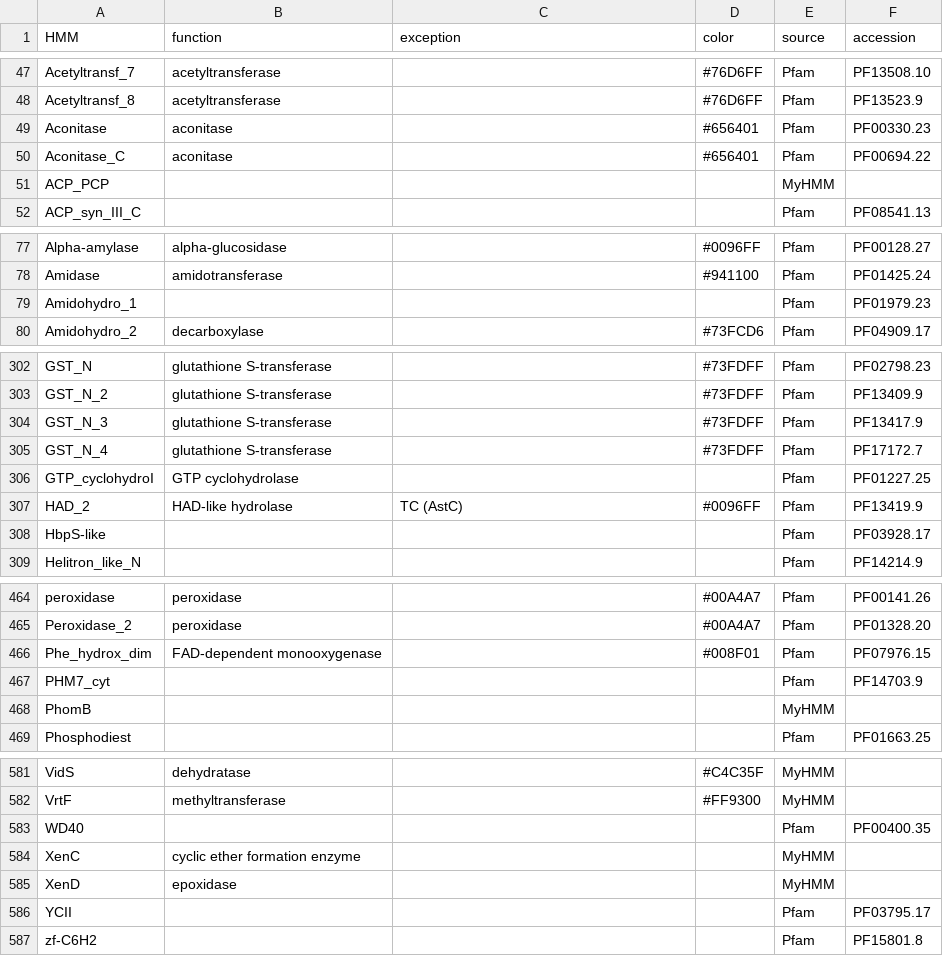
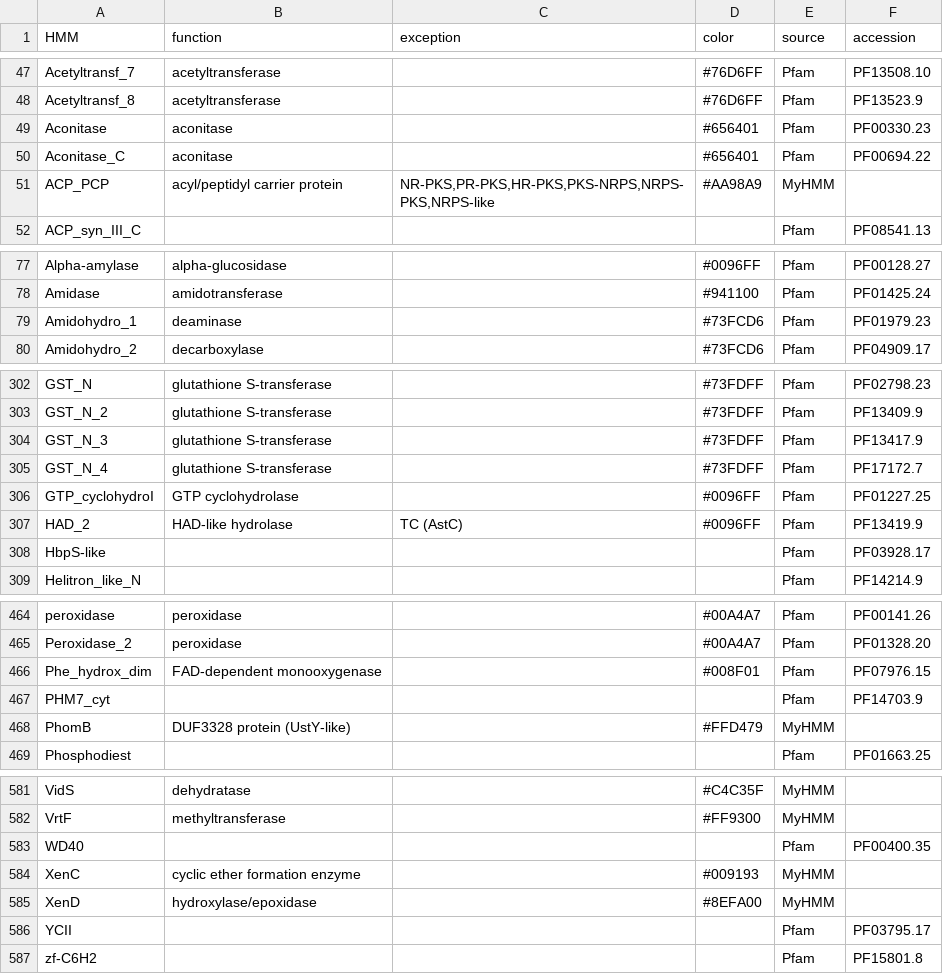
Before and after one commit to ydmatsd/funbgcex-colab, a CSV file: funbgcex-colab/funbgcex/data/HTML/hmm.csv, drawn as a sheet; only a part is shown, gaps mark what is left out; the diff covers the shown part only.

Commit message:
Update hmm.csv

```diff
--- a/funbgcex-colab/funbgcex/data/HTML/hmm.csv
+++ b/funbgcex-colab/funbgcex/data/HTML/hmm.csv
@@ -50,3 +50,3 @@ Aconitase,aconitase,,#656401,Pfam,PF00330.23
 Aconitase_C,aconitase,,#656401,Pfam,PF00694.22
-ACP_PCP,,,,MyHMM,
+ACP_PCP,acyl/peptidyl carrier protein,"NR-PKS,PR-PKS,HR-PKS,PKS-NRPS,NRPS-PKS,NRPS-like",#AA98A9,MyHMM,
 ACP_syn_III_C,,,,Pfam,PF08541.13
@@ -78,3 +78,3 @@ Alpha-amylase,alpha-glucosidase,,#0096FF,Pfam,PF00128.27
 Amidase,amidotransferase,,#941100,Pfam,PF01425.24
-Amidohydro_1,,,,Pfam,PF01979.23
+Amidohydro_1,deaminase,,#73FCD6,Pfam,PF01979.23
 Amidohydro_2,decarboxylase,,#73FCD6,Pfam,PF04909.17
@@ -305,3 +305,3 @@ GST_N_3,glutathione S-transferase,,#73FDFF,Pfam,PF13417.9
 GST_N_4,glutathione S-transferase,,#73FDFF,Pfam,PF17172.7
-GTP_cyclohydroI,GTP cyclohydrolase,,,Pfam,PF01227.25
+GTP_cyclohydroI,GTP cyclohydrolase,,#0096FF,Pfam,PF01227.25
 HAD_2,HAD-like hydrolase,TC (AstC),#0096FF,Pfam,PF13419.9
@@ -467,3 +467,3 @@ Phe_hydrox_dim,FAD-dependent monooxygenase,,#008F01,Pfam,PF07976.15
 PHM7_cyt,,,,Pfam,PF14703.9
-PhomB,,,,MyHMM,
+PhomB,DUF3328 protein (UstY-like),,#FFD479,MyHMM,
 Phosphodiest,,,,Pfam,PF01663.25
@@ -583,4 +583,4 @@ VrtF,methyltransferase,,#FF9300,MyHMM,
 WD40,,,,Pfam,PF00400.35
-XenC,cyclic ether formation enzyme,,,MyHMM,
-XenD,epoxidase,,,MyHMM,
+XenC,cyclic ether formation enzyme,,#009193,MyHMM,
+XenD,hydroxylase/epoxidase,,#8EFA00,MyHMM,
 YCII,,,,Pfam,PF03795.17
```
Also changed, not shown: 2 edited cells elsewhere in this file.
